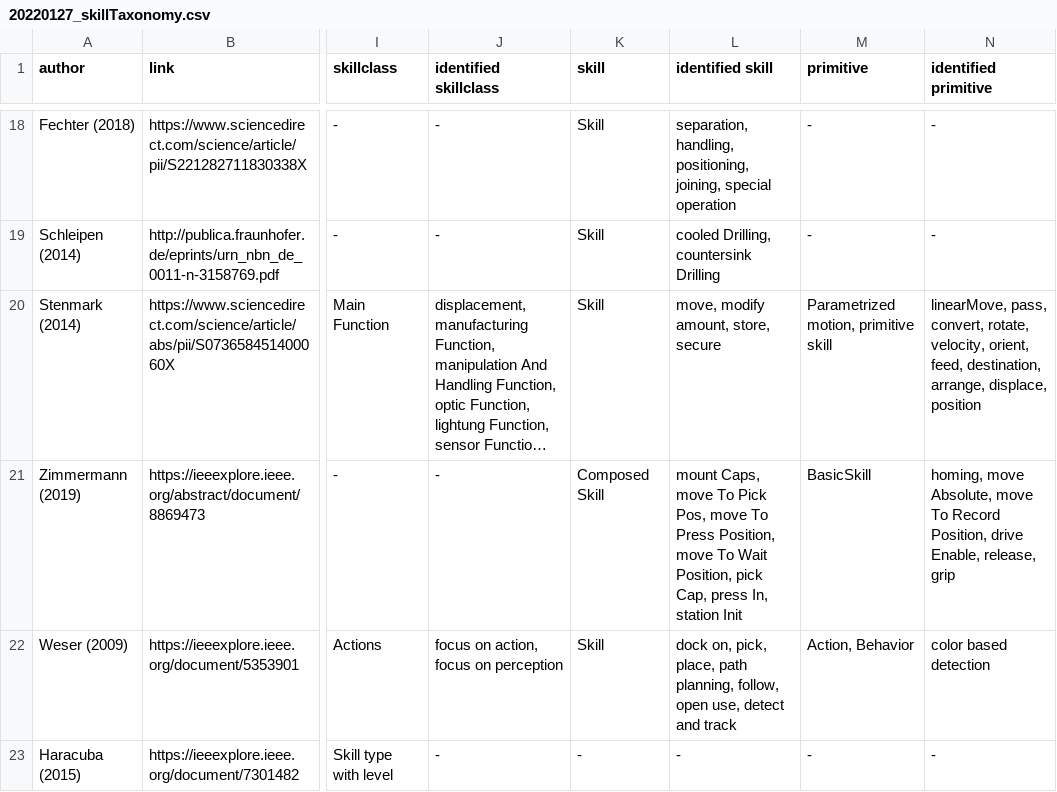
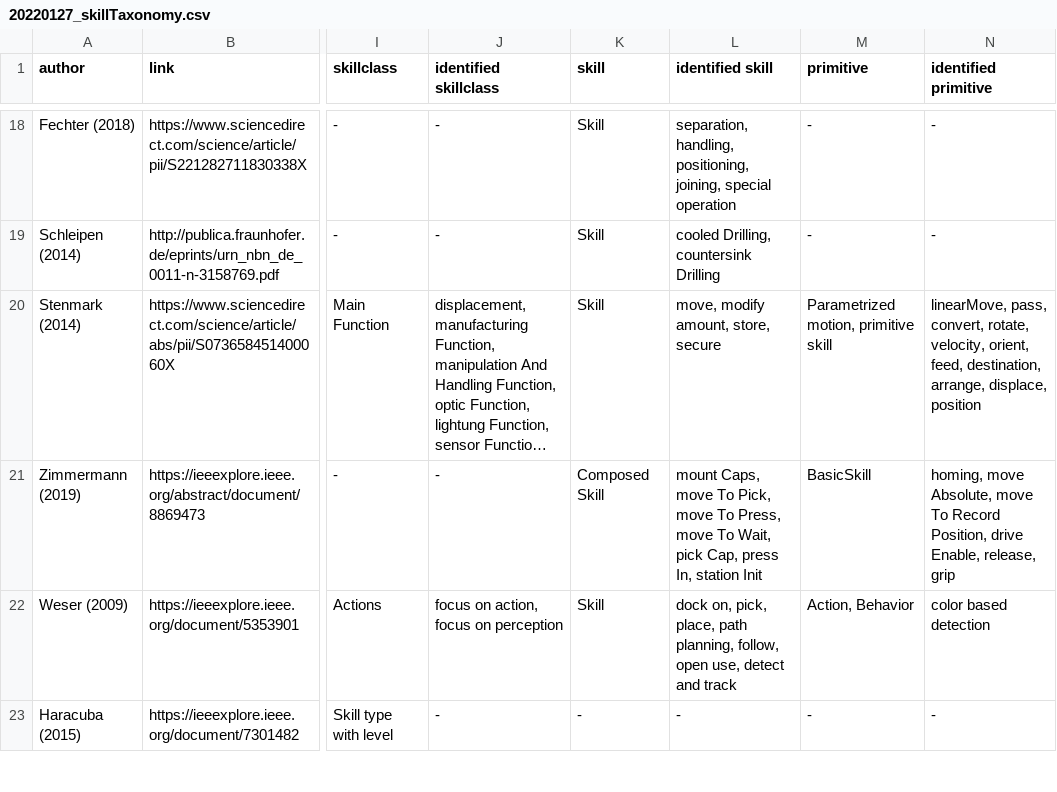
Before and after one commit to teiband/industrial-skill-review, a CSV file: data/in/20220127_skillTaxonomy.csv, drawn as a sheet; only a part is shown, gaps mark what is left out; long unchanged cells end in …; the diff names each change by its address in the sheet, - before the commit and + after, or states it on an @@ line.

```diff
--- a/data/in/20220127_skillTaxonomy.csv
+++ b/data/in/20220127_skillTaxonomy.csv
-L21 (identified skill): …move To Pick Pos, move To Press Position, move To Wait Position, pick Cap,…
+L21 (identified skill): …move To Pick, move To Press, move To Wait, pick Cap,…
```
Also changed, not shown: 1 other file.
